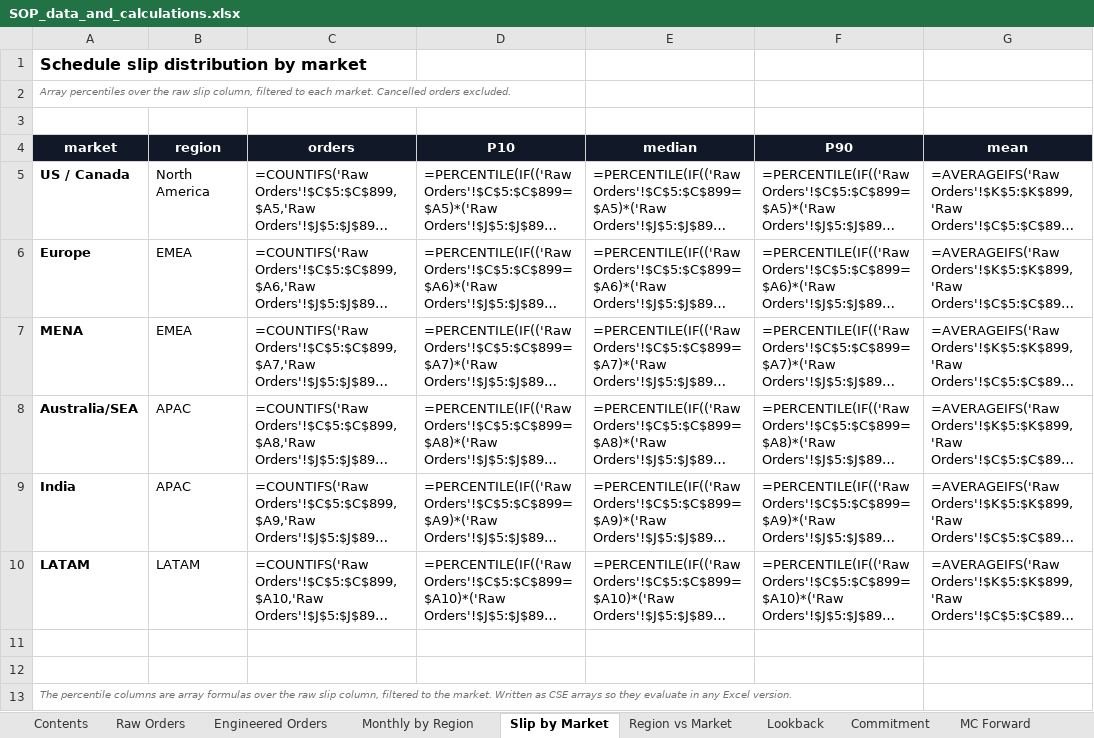
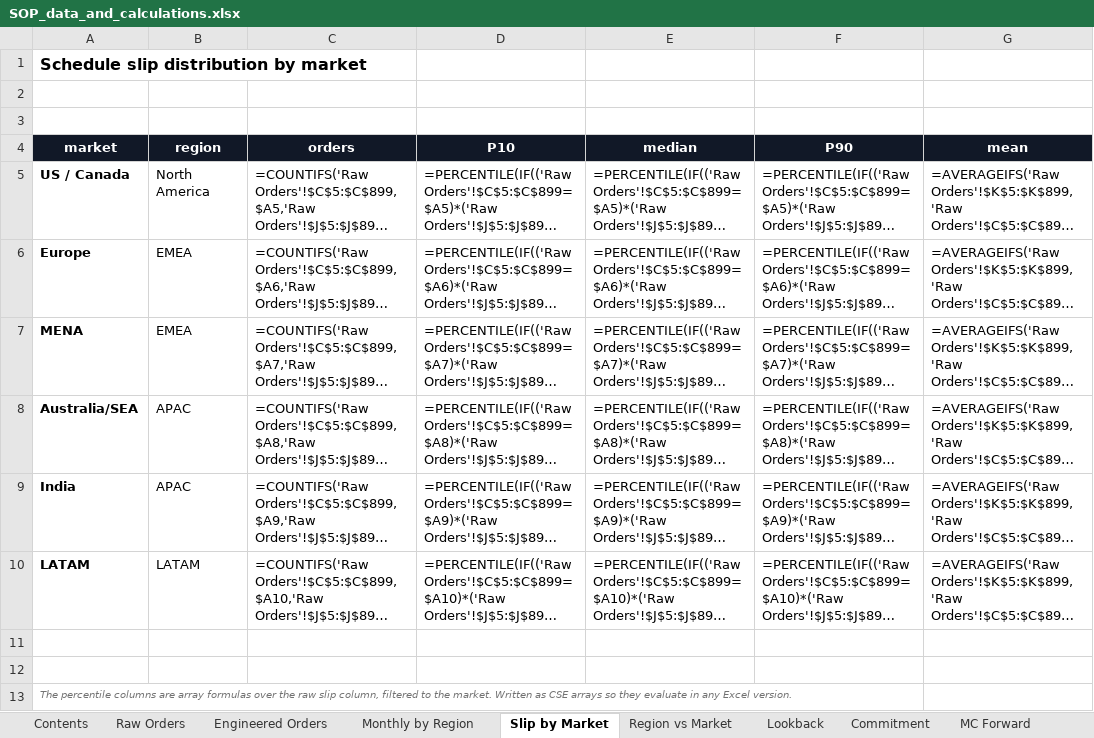
Before and after one commit to stavag44/sop-planning-prototype, an Excel workbook: SOP_data_and_calculations.xlsx, sheet Slip by Market, drawn as a sheet; long unchanged cells end in …; values as stored, in another font and other column widths than the file's, no borders; formulas without a stored value are shown as written; the diff names each change by its address in the sheet, - before the commit and + after, or states it on an @@ line.

```diff
--- a/SOP_data_and_calculations.xlsx (sheet Slip by Market)
+++ b/SOP_data_and_calculations.xlsx (sheet Slip by Market)
-A2 (market): Array percentiles over the raw slip column, filtered to each market. Cancelled orders excluded.
+A2 (market): (empty)
```
Also changed, not shown: sheet MC Forward, sheet Region vs Market, sheet Commitment, sheet MC Calibration, sheet Lookback, sheet Monthly by Region, 2 more sheets, 1 other file.
